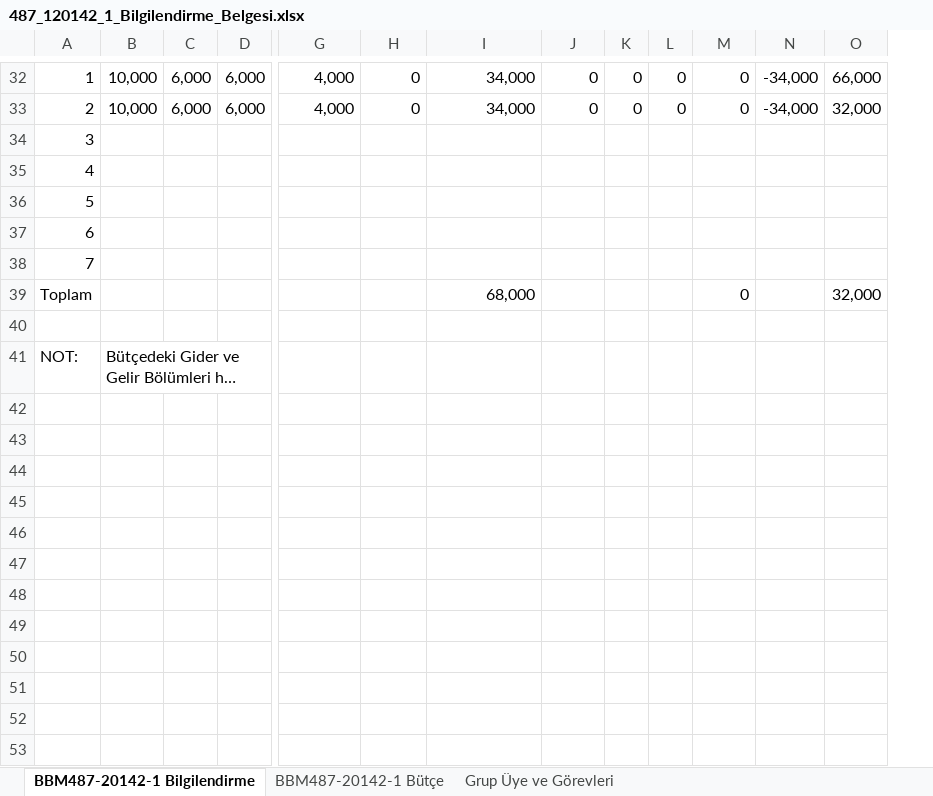
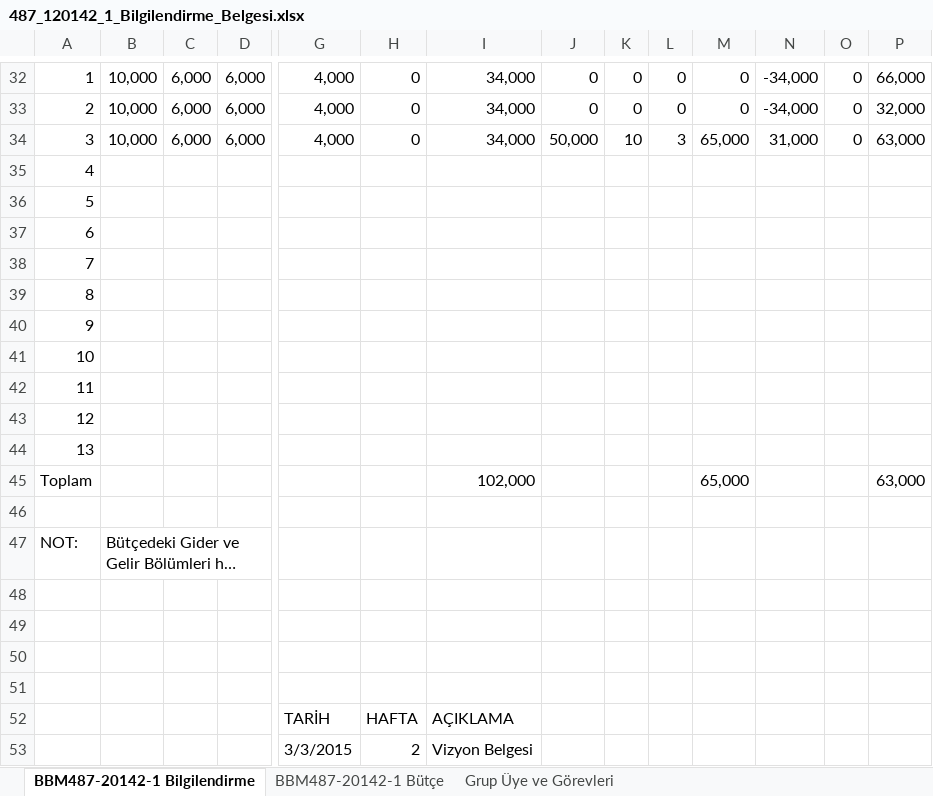
Before and after one commit to onurergun/BBM487-20142-1, an Excel workbook: Docs/487_120142_1_Bilgilendirme_Belgesi.xlsx, sheet BBM487-20142-1 Bilgilendirme, drawn as a sheet; only a part is shown, gaps mark what is left out; long unchanged cells end in …; values as stored, in another font and other column widths than the file's, no cell formats; charts and pictures and table styles not drawn; addresses are those after the commit; rows hold the shown columns only; the diff covers the shown part only; the diff names each change by its address in the sheet, - before the commit and + after, or states it on an @@ line.

Commit message:
Bütçe Güncellemesi
Hafta #3 Bütçe Güncellemesi

```diff
--- a/Docs/487_120142_1_Bilgilendirme_Belgesi.xlsx (sheet BBM487-20142-1 Bilgilendirme)
+++ b/Docs/487_120142_1_Bilgilendirme_Belgesi.xlsx (sheet BBM487-20142-1 Bilgilendirme)
+column O, rows 32-33: 0 | 0
+row 34: 3 | 10,000 | 6,000 | 6,000 | 4,000 | 0 | 34,000 | 50,000 | 10 | 3 | 65,000 | 31,000 | 0 | 63,000
@@ column A renumbered between rows 35 and 40 @@
-I40: 68,000
+I40: (empty)
-M40: 0
+M40: (empty)
-P40: 32,000
+P40: (empty)
+row 41: 10
+row 42: 11
+row 43: 12
+row 44: 13
+row 45: Toplam |  |  |  |  |  | 102,000 |  |  |  | 65,000 |  |  | 63,000
+row 48: (empty)
+row 49: (empty)
+row 50: (empty)
+row 51: (empty)
+row 52:  |  |  |  | TARİH | HAFTA | AÇIKLAMA
+row 53:  |  |  |  | 3/3/2015 | 2 | Vizyon Belgesi
```
Also changed, not shown: 1 edited cell elsewhere in this sheet, sheet BBM487-20142-1 Bütçe, cell formats, formulas that keep their value, charts or pictures.
